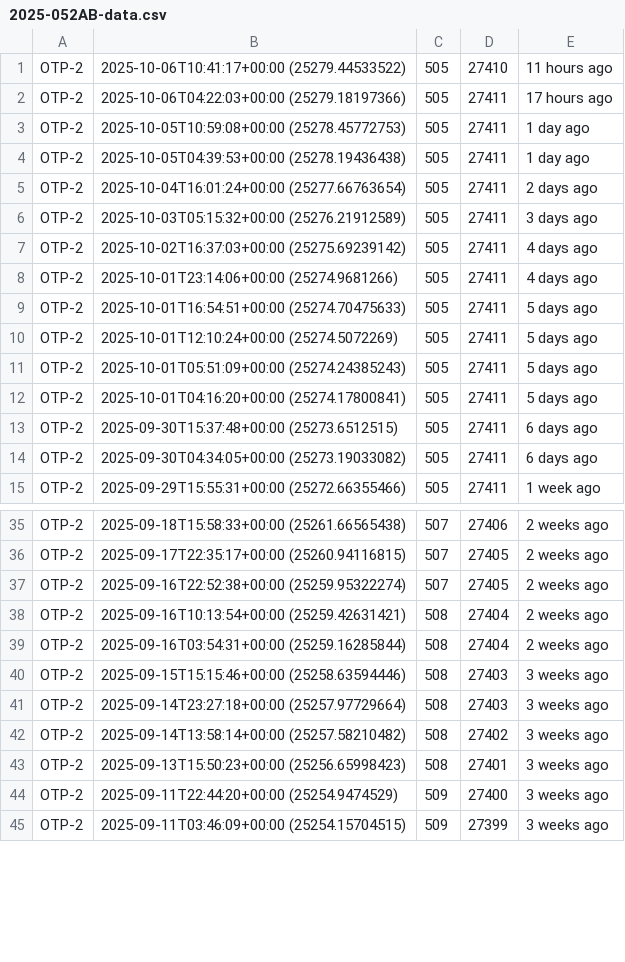
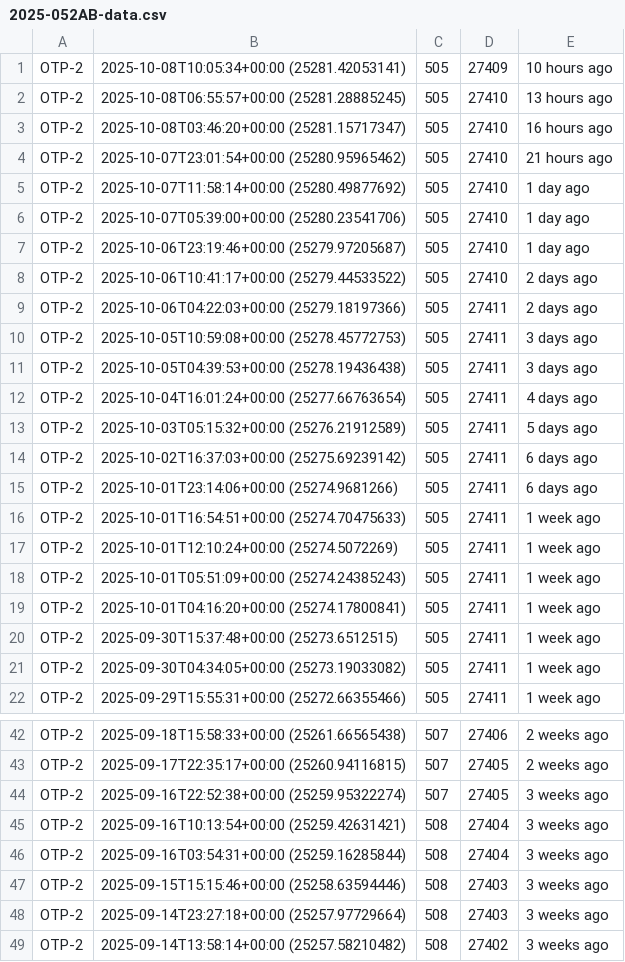
Before and after one commit to pjkundert/OTP-2-thrust, a CSV file: 2025-052AB-data.csv, drawn as a sheet; only a part is shown, gaps mark what is left out; the shorter side is filled out with more unchanged rows; the diff covers the shown part only.

Commit message:
Updated to Oct 8th data

```diff
--- a/2025-052AB-data.csv
+++ b/2025-052AB-data.csv
@@ -1,15 +1,22 @@
-OTP-2	2025-10-06T10:41:17+00:00 (25279.44533522)	505	27410	11 hours ago
-OTP-2	2025-10-06T04:22:03+00:00 (25279.18197366)	505	27411	17 hours ago
-OTP-2	2025-10-05T10:59:08+00:00 (25278.45772753)	505	27411	1 day ago
-OTP-2	2025-10-05T04:39:53+00:00 (25278.19436438)	505	27411	1 day ago
-OTP-2	2025-10-04T16:01:24+00:00 (25277.66763654)	505	27411	2 days ago
-OTP-2	2025-10-03T05:15:32+00:00 (25276.21912589)	505	27411	3 days ago
-OTP-2	2025-10-02T16:37:03+00:00 (25275.69239142)	505	27411	4 days ago
-OTP-2	2025-10-01T23:14:06+00:00 (25274.9681266)	505	27411	4 days ago
-OTP-2	2025-10-01T16:54:51+00:00 (25274.70475633)	505	27411	5 days ago
-OTP-2	2025-10-01T12:10:24+00:00 (25274.5072269)	505	27411	5 days ago
-OTP-2	2025-10-01T05:51:09+00:00 (25274.24385243)	505	27411	5 days ago
-OTP-2	2025-10-01T04:16:20+00:00 (25274.17800841)	505	27411	5 days ago
-OTP-2	2025-09-30T15:37:48+00:00 (25273.6512515)	505	27411	6 days ago
-OTP-2	2025-09-30T04:34:05+00:00 (25273.19033082)	505	27411	6 days ago
+OTP-2	2025-10-08T10:05:34+00:00 (25281.42053141)	505	27409	10 hours ago
+OTP-2	2025-10-08T06:55:57+00:00 (25281.28885245)	505	27410	13 hours ago
+OTP-2	2025-10-08T03:46:20+00:00 (25281.15717347)	505	27410	16 hours ago
+OTP-2	2025-10-07T23:01:54+00:00 (25280.95965462)	505	27410	21 hours ago
+OTP-2	2025-10-07T11:58:14+00:00 (25280.49877692)	505	27410	1 day ago
+OTP-2	2025-10-07T05:39:00+00:00 (25280.23541706)	505	27410	1 day ago
+OTP-2	2025-10-06T23:19:46+00:00 (25279.97205687)	505	27410	1 day ago
+OTP-2	2025-10-06T10:41:17+00:00 (25279.44533522)	505	27410	2 days ago
+OTP-2	2025-10-06T04:22:03+00:00 (25279.18197366)	505	27411	2 days ago
+OTP-2	2025-10-05T10:59:08+00:00 (25278.45772753)	505	27411	3 days ago
+OTP-2	2025-10-05T04:39:53+00:00 (25278.19436438)	505	27411	3 days ago
+OTP-2	2025-10-04T16:01:24+00:00 (25277.66763654)	505	27411	4 days ago
+OTP-2	2025-10-03T05:15:32+00:00 (25276.21912589)	505	27411	5 days ago
+OTP-2	2025-10-02T16:37:03+00:00 (25275.69239142)	505	27411	6 days ago
+OTP-2	2025-10-01T23:14:06+00:00 (25274.9681266)	505	27411	6 days ago
+OTP-2	2025-10-01T16:54:51+00:00 (25274.70475633)	505	27411	1 week ago
+OTP-2	2025-10-01T12:10:24+00:00 (25274.5072269)	505	27411	1 week ago
+OTP-2	2025-10-01T05:51:09+00:00 (25274.24385243)	505	27411	1 week ago
+OTP-2	2025-10-01T04:16:20+00:00 (25274.17800841)	505	27411	1 week ago
+OTP-2	2025-09-30T15:37:48+00:00 (25273.6512515)	505	27411	1 week ago
+OTP-2	2025-09-30T04:34:05+00:00 (25273.19033082)	505	27411	1 week ago
 OTP-2	2025-09-29T15:55:31+00:00 (25272.66355466)	505	27411	1 week ago
@@ -36,5 +43,5 @@ OTP-2	2025-09-18T15:58:33+00:00 (25261.66565438)	507	27406	2 weeks ago
 OTP-2	2025-09-17T22:35:17+00:00 (25260.94116815)	507	27405	2 weeks ago
-OTP-2	2025-09-16T22:52:38+00:00 (25259.95322274)	507	27405	2 weeks ago
-OTP-2	2025-09-16T10:13:54+00:00 (25259.42631421)	508	27404	2 weeks ago
-OTP-2	2025-09-16T03:54:31+00:00 (25259.16285844)	508	27404	2 weeks ago
+OTP-2	2025-09-16T22:52:38+00:00 (25259.95322274)	507	27405	3 weeks ago
+OTP-2	2025-09-16T10:13:54+00:00 (25259.42631421)	508	27404	3 weeks ago
+OTP-2	2025-09-16T03:54:31+00:00 (25259.16285844)	508	27404	3 weeks ago
 OTP-2	2025-09-15T15:15:46+00:00 (25258.63594446)	508	27403	3 weeks ago
```
Also changed, not shown: 7 removed rows and 9 edited cells elsewhere in this file, 2 other files.
